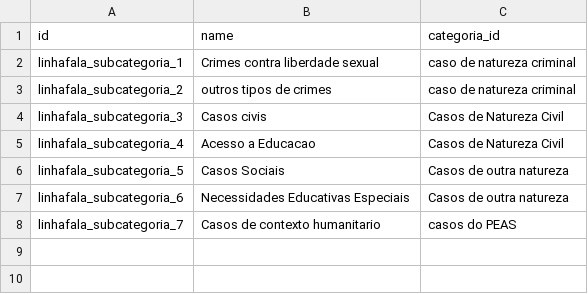
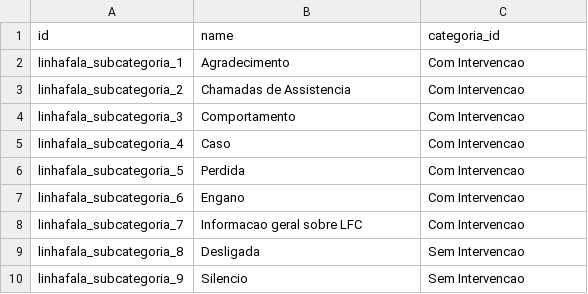
Before and after one commit to roboboinc/linhafala_odoo, a CSV file: data/linhafala.subcategoria.csv, drawn as a sheet.

```diff
--- a/data/linhafala.subcategoria.csv
+++ b/data/linhafala.subcategoria.csv
@@ -1,8 +1,10 @@
 id,name,categoria_id
-linhafala_subcategoria_1,Crimes contra liberdade sexual,caso de natureza criminal
-linhafala_subcategoria_2,outros tipos de crimes,caso de natureza criminal
-linhafala_subcategoria_3,Casos civis,Casos de Natureza Civil
-linhafala_subcategoria_4,Acesso a Educacao,Casos de Natureza Civil
-linhafala_subcategoria_5,Casos Sociais,Casos de outra natureza
-linhafala_subcategoria_6,Necessidades Educativas Especiais,Casos de outra natureza
-linhafala_subcategoria_7,Casos de contexto humanitario,casos do PEAS
+linhafala_subcategoria_1,Agradecimento,Com Intervencao
+linhafala_subcategoria_2,Chamadas de Assistencia,Com Intervencao
+linhafala_subcategoria_3,Comportamento,Com Intervencao
+linhafala_subcategoria_4,Caso,Com Intervencao
+linhafala_subcategoria_5,Perdida,Com Intervencao
+linhafala_subcategoria_6,Engano,Com Intervencao
+linhafala_subcategoria_7,Informacao geral sobre LFC,Com Intervencao
+linhafala_subcategoria_8,Desligada,Sem Intervencao
+linhafala_subcategoria_9,Silencio,Sem Intervencao
```
Also changed, not shown: 4 other files.
